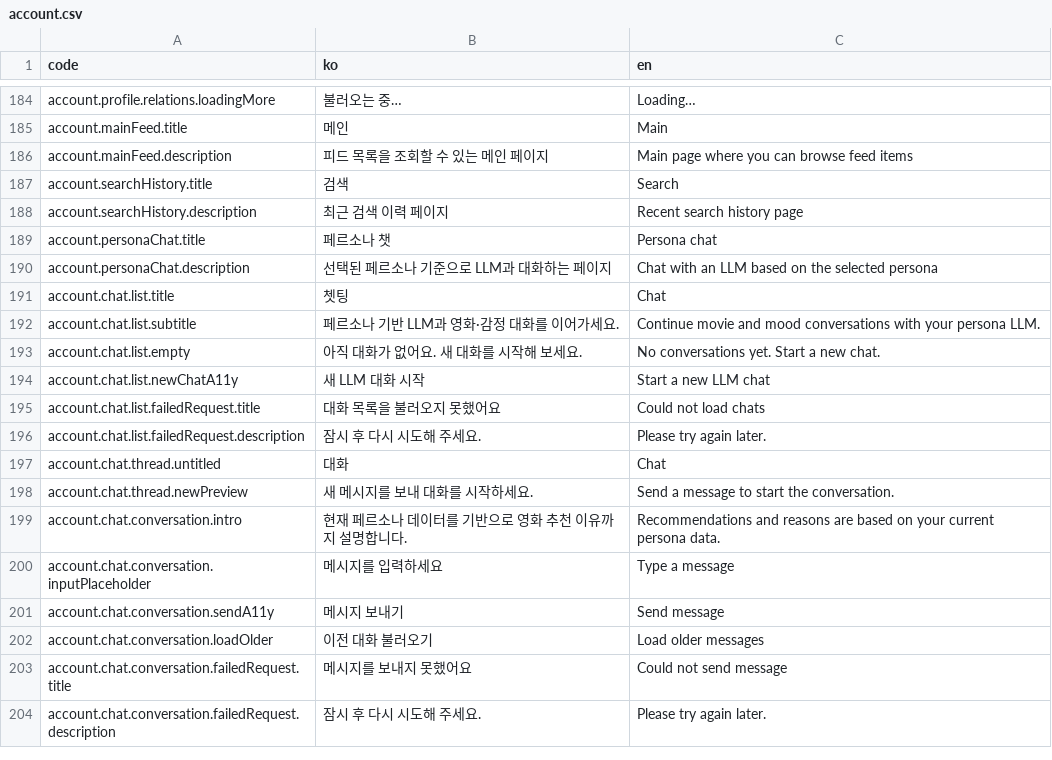
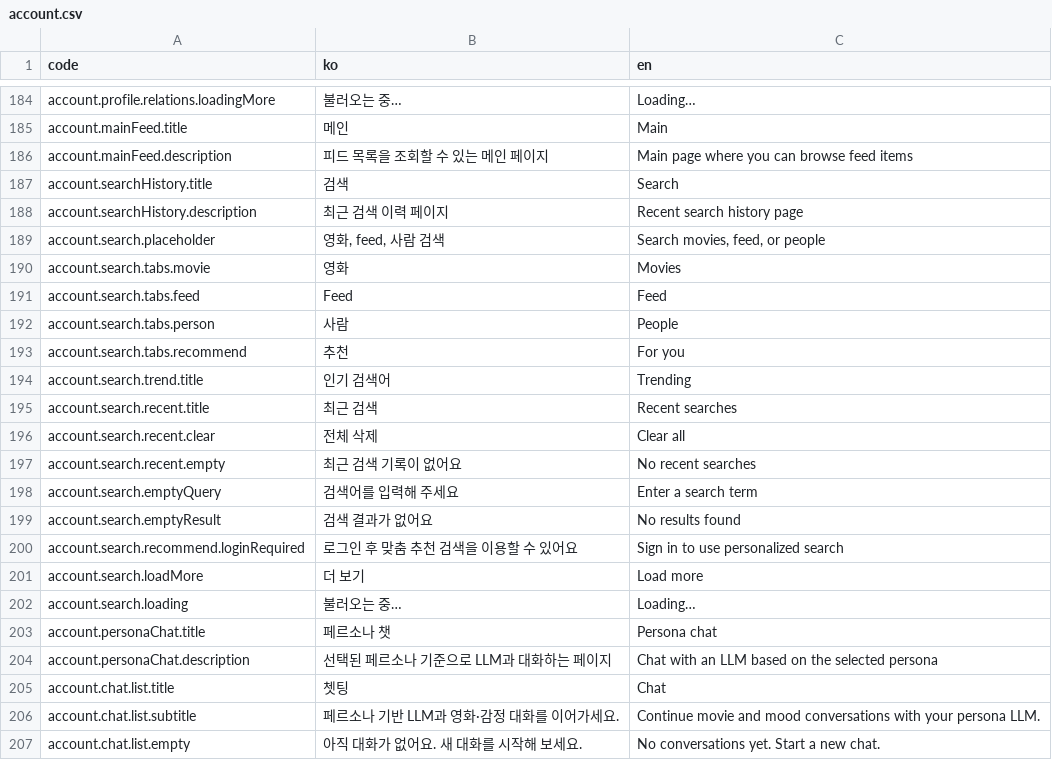
Before and after one commit to kakao4-KAKAMU/KAKAMU-FE, a CSV file: packages/i18n/src/locales/account.csv, drawn as a sheet; only a part is shown, gaps mark what is left out; the shorter side is filled out with more unchanged rows; the diff names each change by its address in the sheet, - before the commit and + after, or states it on an @@ line.

```diff
--- a/packages/i18n/src/locales/account.csv
+++ b/packages/i18n/src/locales/account.csv
+row 189: account.search.placeholder | 영화, feed, 사람 검색 | Search movies, feed, or people
+row 190: account.search.tabs.movie | 영화 | Movies
+row 191: account.search.tabs.feed | Feed | Feed
+row 192: account.search.tabs.person | 사람 | People
+row 193: account.search.tabs.recommend | 추천 | For you
+row 194: account.search.trend.title | 인기 검색어 | Trending
+row 195: account.search.recent.title | 최근 검색 | Recent searches
+row 196: account.search.recent.clear | 전체 삭제 | Clear all
+row 197: account.search.recent.empty | 최근 검색 기록이 없어요 | No recent searches
+row 198: account.search.emptyQuery | 검색어를 입력해 주세요 | Enter a search term
+row 199: account.search.emptyResult | 검색 결과가 없어요 | No results found
+row 200: account.search.recommend.loginRequired | 로그인 후 맞춤 추천 검색을 이용할 수 있어요 | Sign in to use personalized search
+row 201: account.search.loadMore | 더 보기 | Load more
+row 202: account.search.loading | 불러오는 중… | Loading…
```
